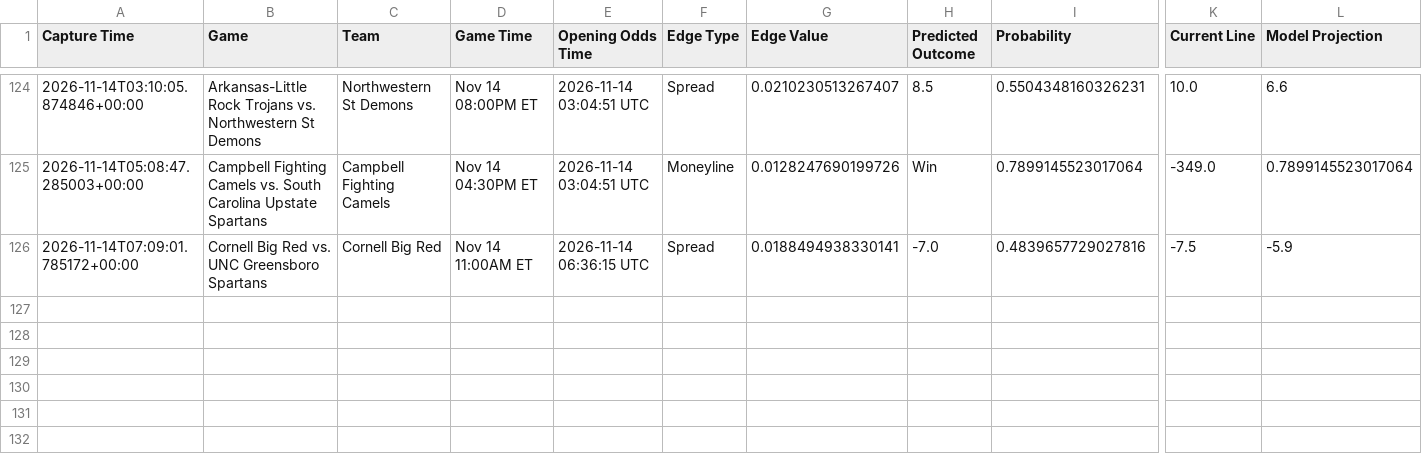
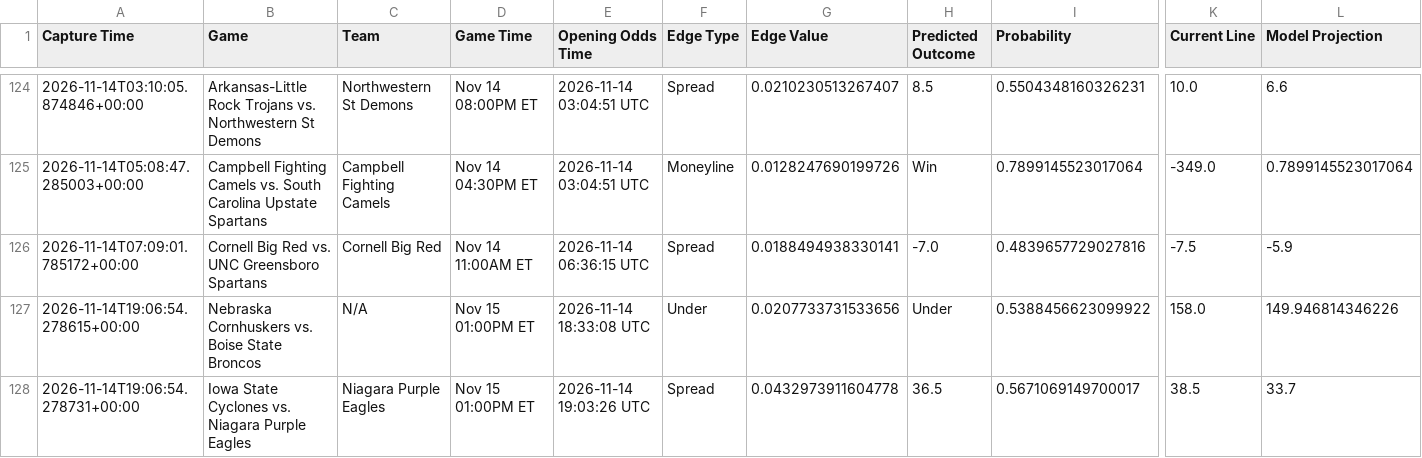
Before and after one commit to trashduty/kp_test, a CSV file: performance_tracking/weekly_performance_2026_W46.csv, drawn as a sheet; only a part is shown, gaps mark what is left out; rows hold the shown columns only; the diff names each change by its address in the sheet, - before the commit and + after, or states it on an @@ line.

```diff
--- a/performance_tracking/weekly_performance_2026_W46.csv
+++ b/performance_tracking/weekly_performance_2026_W46.csv
+row 127: 2026-11-14T19:06:54.278615+00:00 | Nebraska Cornhuskers vs. Boise State Broncos | N/A | Nov 15 01:00PM ET | 2026-11-14 18:33:08 UTC | Under | 0.0207733731533656 | Under | 0.5388456623099922 | 158.0 | 149.946814346226
+row 128: 2026-11-14T19:06:54.278731+00:00 | Iowa State Cyclones vs. Niagara Purple Eagles | Niagara Purple Eagles | Nov 15 01:00PM ET | 2026-11-14 19:03:26 UTC | Spread | 0.0432973911604778 | 36.5 | 0.5671069149700017 | 38.5 | 33.7
```
Also changed, not shown: 1 other file.
